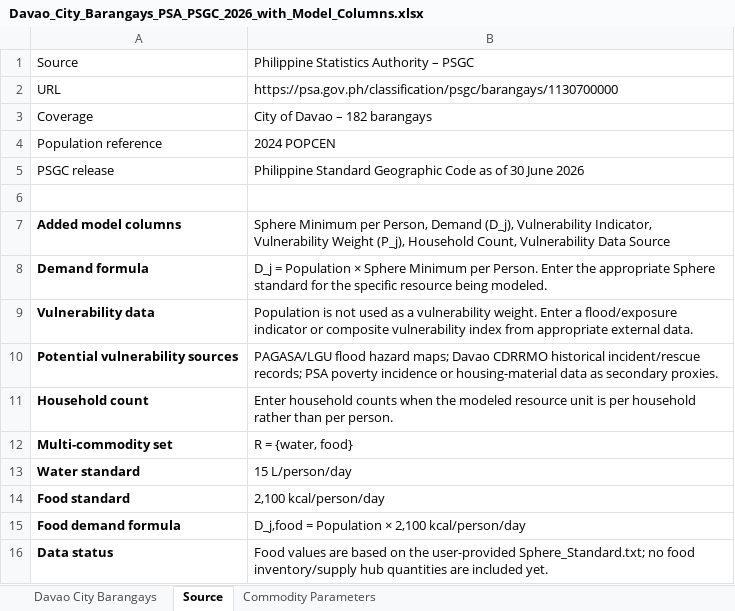
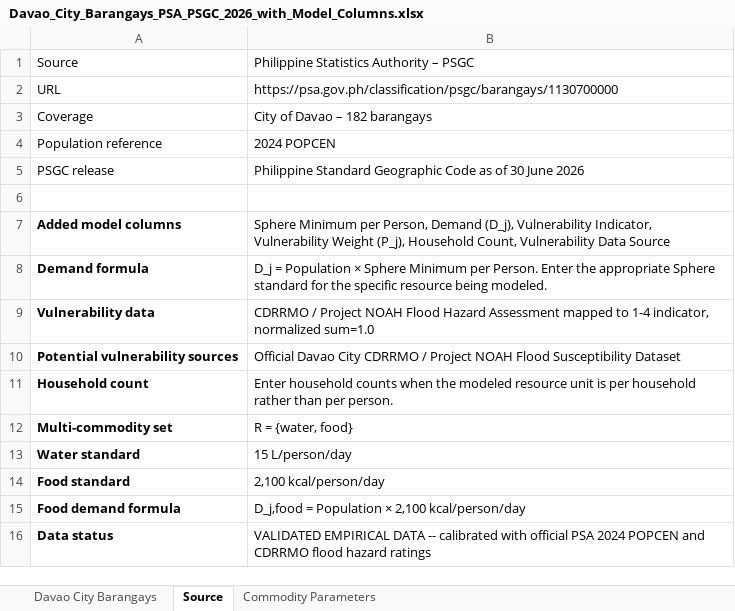
Before and after one commit to JanKennethGerona/CS-ThesisWriting2, an Excel workbook: data/Davao_City_Barangays_PSA_PSGC_2026_with_Model_Columns.xlsx, sheet Source, drawn as a sheet; values as stored, in another font and other column widths than the file's, no borders; the diff names each change by its address in the sheet, - before the commit and + after, or states it on an @@ line.

```diff
--- a/data/Davao_City_Barangays_PSA_PSGC_2026_with_Model_Columns.xlsx (sheet Source)
+++ b/data/Davao_City_Barangays_PSA_PSGC_2026_with_Model_Columns.xlsx (sheet Source)
-B9: Population is not used as a vulnerability weight. Enter a flood/exposure indicator or composite vulnerability index from appropriate external data.
+B9: CDRRMO / Project NOAH Flood Hazard Assessment mapped to 1-4 indicator, normalized sum=1.0
-B10: PAGASA/LGU flood hazard maps; Davao CDRRMO historical incident/rescue records; PSA poverty incidence or housing-material data as secondary proxies.
+B10: Official Davao City CDRRMO / Project NOAH Flood Susceptibility Dataset
-B16: Food values are based on the user-provided Sphere_Standard.txt; no food inventory/supply hub quantities are included yet.
+B16: VALIDATED EMPIRICAL DATA -- calibrated with official PSA 2024 POPCEN and CDRRMO flood hazard ratings
```
Also changed, not shown: sheet Davao City Barangays, formulas that keep their value, 34 other files.
